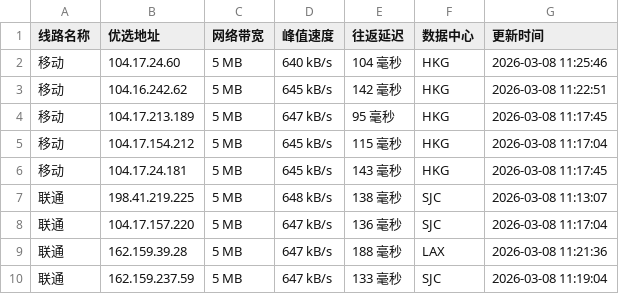
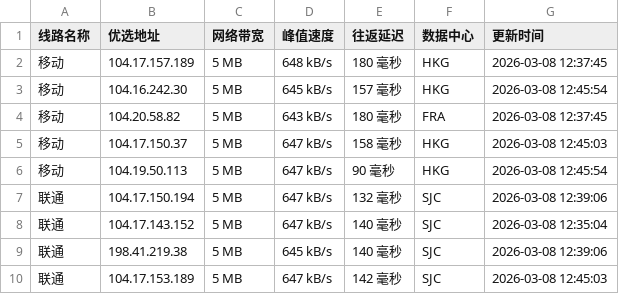
Before and after one commit to mading789/cfipv4db, a CSV file: cfip.csv, drawn as a sheet; only a part is shown; the diff covers the shown part only.

```diff
--- a/cfip.csv
+++ b/cfip.csv
@@ -1,10 +1,10 @@
 线路名称,优选地址,网络带宽,峰值速度,往返延迟,数据中心,更新时间
-移动,104.17.24.60,5 MB,640 kB/s,104 毫秒,HKG,2026-03-08 11:25:46
-移动,104.16.242.62,5 MB,645 kB/s,142 毫秒,HKG,2026-03-08 11:22:51
-移动,104.17.213.189,5 MB,647 kB/s,95 毫秒,HKG,2026-03-08 11:17:45
-移动,104.17.154.212,5 MB,645 kB/s,115 毫秒,HKG,2026-03-08 11:17:04
-移动,104.17.24.181,5 MB,645 kB/s,143 毫秒,HKG,2026-03-08 11:17:45
-联通,198.41.219.225,5 MB,648 kB/s,138 毫秒,SJC,2026-03-08 11:13:07
-联通,104.17.157.220,5 MB,647 kB/s,136 毫秒,SJC,2026-03-08 11:17:04
-联通,162.159.39.28,5 MB,647 kB/s,188 毫秒,LAX,2026-03-08 11:21:36
-联通,162.159.237.59,5 MB,647 kB/s,133 毫秒,SJC,2026-03-08 11:19:04
+移动,104.17.157.189,5 MB,648 kB/s,180 毫秒,HKG,2026-03-08 12:37:45
+移动,104.16.242.30,5 MB,645 kB/s,157 毫秒,HKG,2026-03-08 12:45:54
+移动,104.20.58.82,5 MB,643 kB/s,180 毫秒,FRA,2026-03-08 12:37:45
+移动,104.17.150.37,5 MB,647 kB/s,158 毫秒,HKG,2026-03-08 12:45:03
+移动,104.19.50.113,5 MB,647 kB/s,90 毫秒,HKG,2026-03-08 12:45:54
+联通,104.17.150.194,5 MB,647 kB/s,132 毫秒,SJC,2026-03-08 12:39:06
+联通,104.17.143.152,5 MB,647 kB/s,140 毫秒,SJC,2026-03-08 12:35:04
+联通,198.41.219.38,5 MB,645 kB/s,140 毫秒,SJC,2026-03-08 12:39:06
+联通,104.17.153.189,5 MB,647 kB/s,142 毫秒,SJC,2026-03-08 12:45:03
```
Also changed, not shown: 23 edited cells elsewhere in this file, 1 other file.
